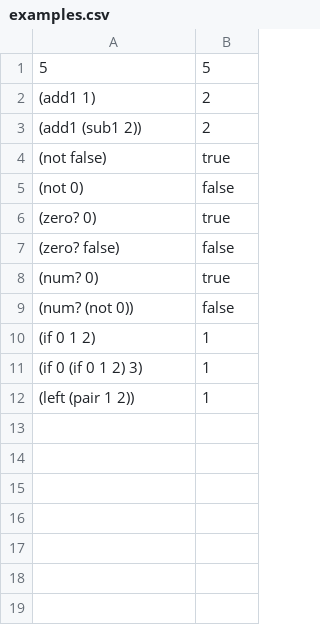
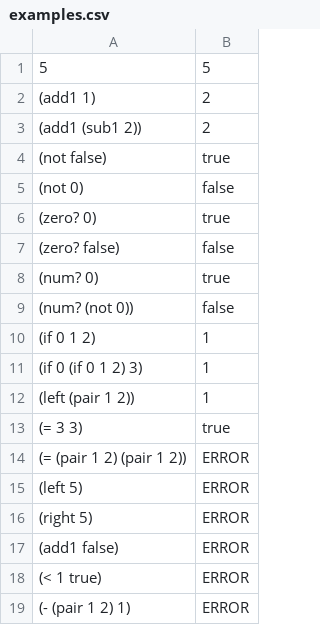
Before and after one commit to mwillsey/cs164-class-compiler-fa26, a CSV file: examples/examples.csv, drawn as a sheet; the diff names each change by its address in the sheet, - before the commit and + after, or states it on an @@ line.

Commit message:
error handling

```diff
--- a/examples/examples.csv
+++ b/examples/examples.csv
+row 13: (= 3 3) | true
+row 14: (= (pair 1 2) (pair 1 2)) | ERROR
+row 15: (left 5) | ERROR
+row 16: (right 5) | ERROR
+row 17: (add1 false) | ERROR
+row 18: (< 1 true) | ERROR
+row 19: (- (pair 1 2) 1) | ERROR
```
Also changed, not shown: 3 other files.
